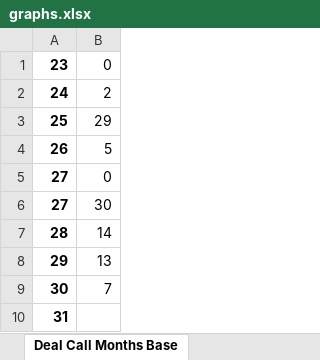
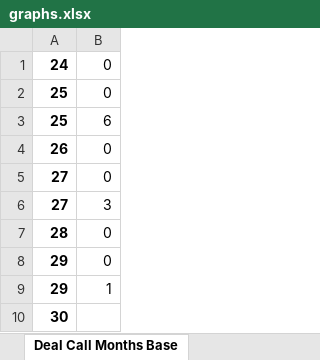
Before and after one commit to sdufays/Finance-Simulations-2023, an Excel workbook: graphs.xlsx, sheet Deal Call Months Base, drawn as a sheet; values as stored, in another font and other column widths than the file's, no borders; charts and pictures not drawn; removed rows and columns are numbered as before the commit, all else as after; the diff names each change by its address in the sheet, - before the commit and + after, or states it on an @@ line.

```diff
--- a/graphs.xlsx (sheet Deal Call Months Base)
+++ b/graphs.xlsx (sheet Deal Call Months Base)
-row 1: 23 | 0
-B1: 2
+B1: 0
-B2: 29
+B2: 0
+row 3: 25 | 6
-B4: 5
+B4: 0
-B6: 30
+B6: 3
-B7: 14
+B7: 0
-B8: 13
+B8: 0
+row 9: 29 | 1
-B10: 7
+B10: (empty)
-row 10: 31
```
Also changed, not shown: sheet WA Cost of Funds, sheet Proj Equity Yield, sheet WA Adv Rate Base, sheet WA Cost of Funds Downside, sheet WA Cost of Funds Upside, sheet Proj Equity Yield Downside, 9 more sheets, charts or pictures, CLO_Input2.xlsm, 5 other files.
